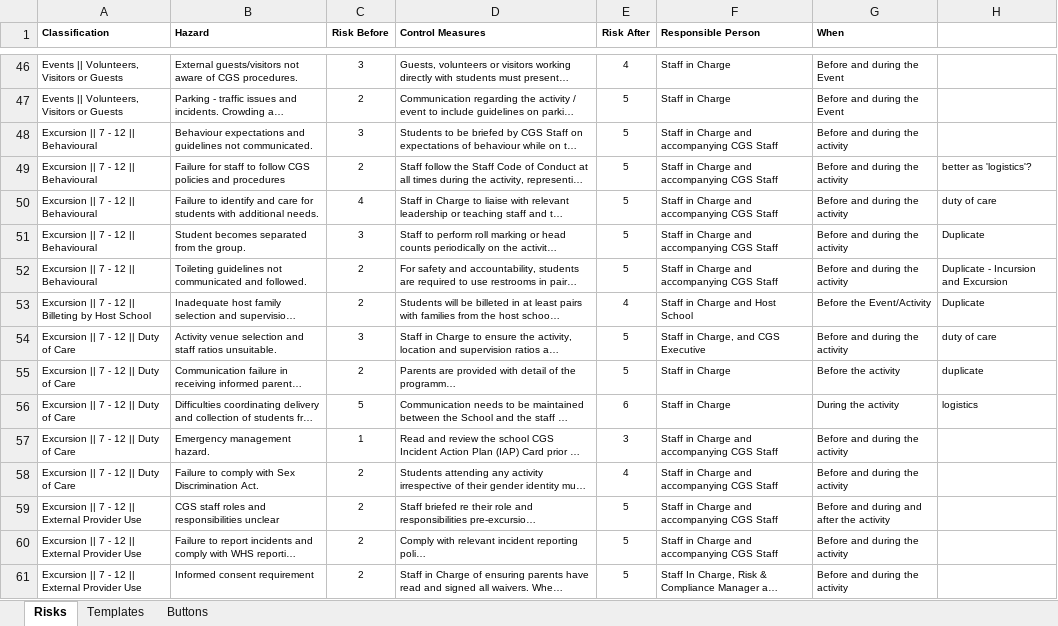
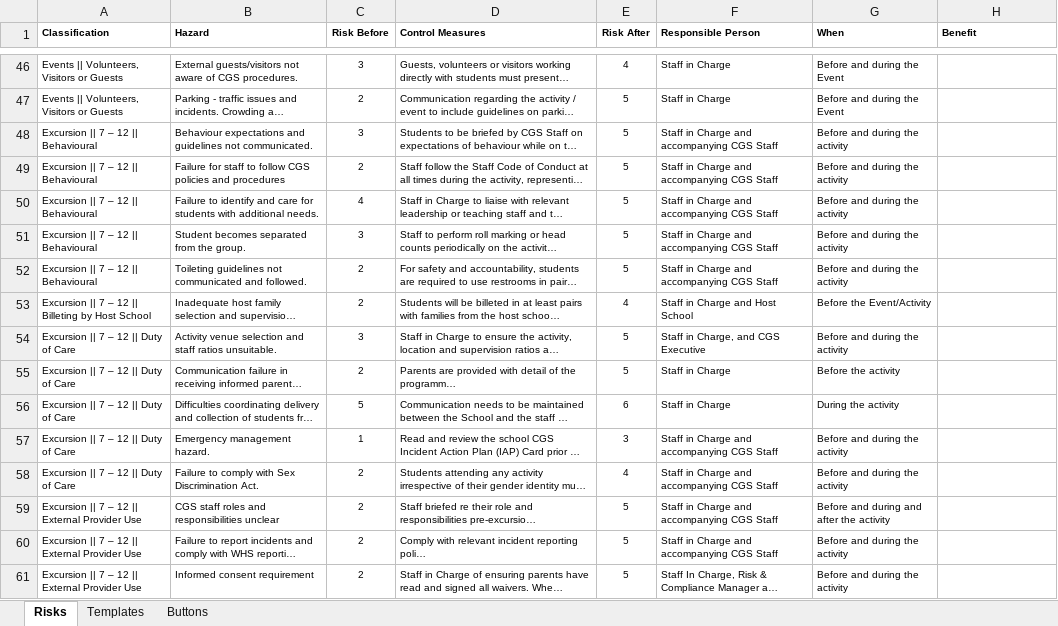
Before and after one commit to cgs-ets/moodle-local_activities, an Excel workbook: risks.xlsx, sheet Risks, drawn as a sheet; only a part is shown, gaps mark what is left out; long unchanged cells end in …; values as stored, in another font and other column widths than the file's, no borders; the diff covers the shown part only; the diff names each change by its address in the sheet, - before the commit and + after, or states it on an @@ line.

```diff
--- a/risks.xlsx (sheet Risks)
+++ b/risks.xlsx (sheet Risks)
-H1: (empty)
+H1: Benefit
-A48:A52 (Classification): Excursion || 7 - 12 || Behavioural
+A48:A52 (Classification): Excursion || 7 – 12 || Behavioural
-H49 (Benefit): better as 'logistics'?
+H49 (Benefit): (empty)
-H50 (Benefit): duty of care
+H50 (Benefit): (empty)
-H51 (Benefit): Duplicate
+H51 (Benefit): (empty)
-H52 (Benefit): Duplicate - Incursion and Excursion
+H52 (Benefit): (empty)
-A53 (Classification): …|| 7 - 12 ||…
+A53 (Classification): …|| 7 – 12 ||…
-H53 (Benefit): Duplicate
+H53 (Benefit): (empty)
-A54:A58 (Classification): Excursion || 7 - 12 || Duty of Care
+A54:A58 (Classification): Excursion || 7 – 12 || Duty of Care
-H54 (Benefit): duty of care
+H54 (Benefit): (empty)
-H55 (Benefit): duplicate
+H55 (Benefit): (empty)
-H56 (Benefit): logistics
+H56 (Benefit): (empty)
-A59:A61 (Classification): Excursion || 7 - 12 || External Provider Use
+A59:A61 (Classification): Excursion || 7 – 12 || External Provider Use
```
Also changed, not shown: 195 edited cells elsewhere in this sheet, sheet Buttons, 7 other files.
